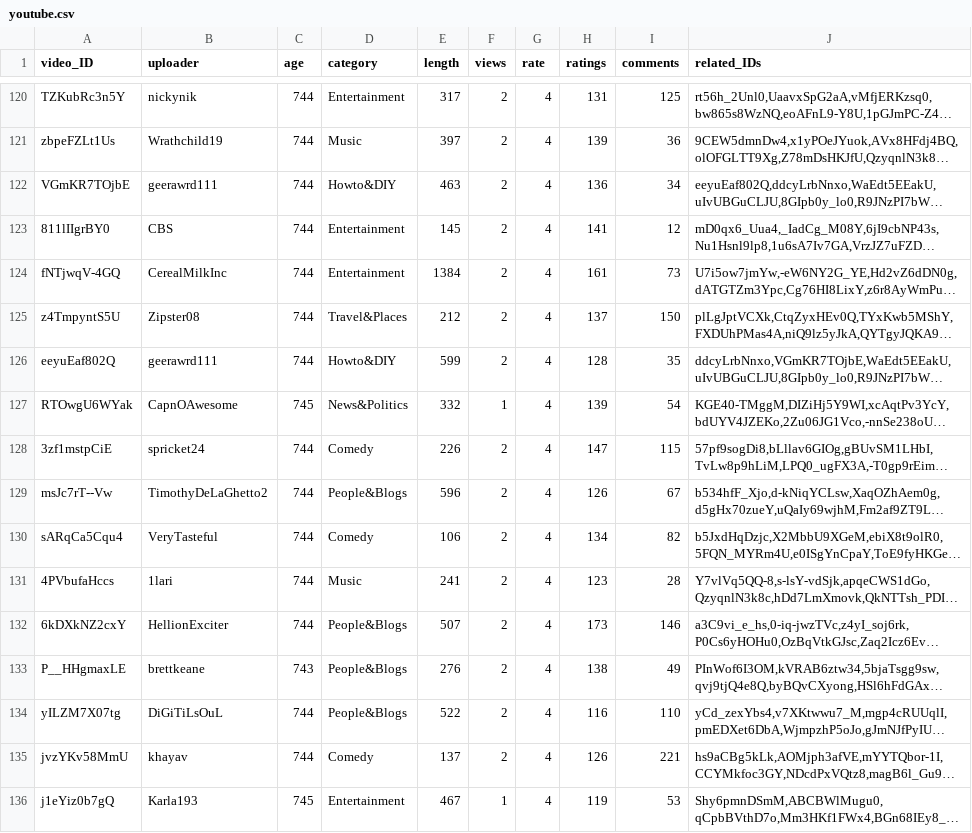
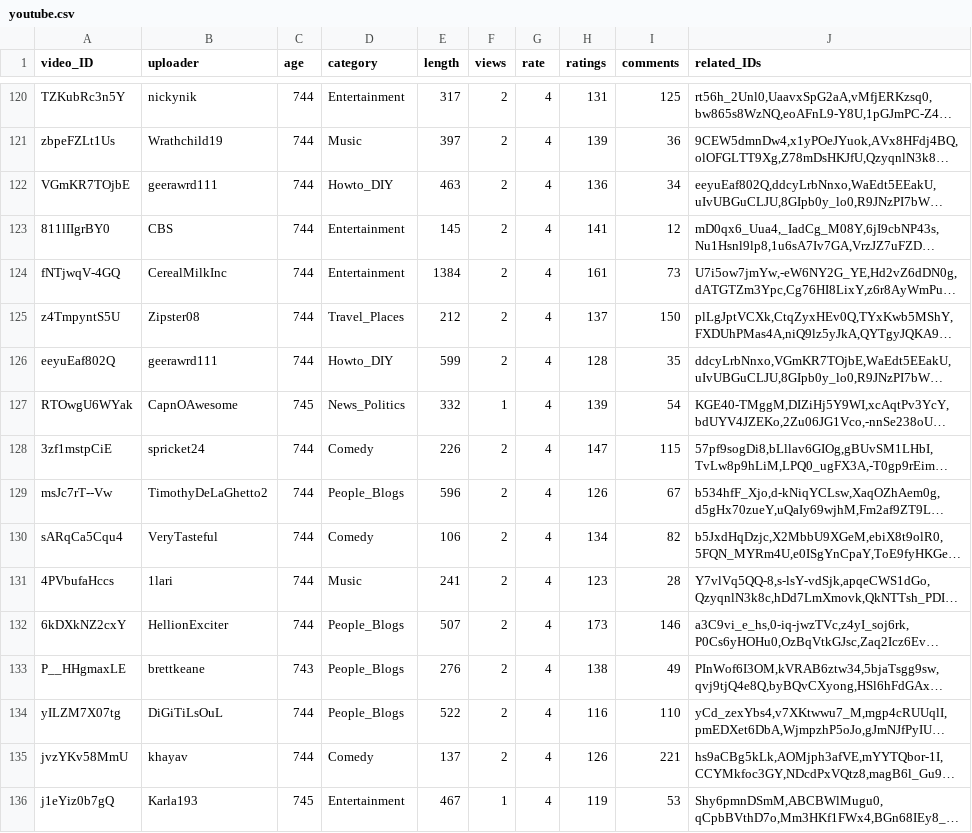
Before and after one commit to cs690/spring2015-datavis, a CSV file: lib/data/youtube.csv, drawn as a sheet; only a part is shown, gaps mark what is left out; long unchanged cells end in …; the diff covers the shown part only; the diff names each change by its address in the sheet, - before the commit and + after, or states it on an @@ line.

```diff
--- a/lib/data/youtube.csv
+++ b/lib/data/youtube.csv
-D122 (category): Howto&DIY
+D122 (category): Howto_DIY
-D125 (category): Travel&Places
+D125 (category): Travel_Places
-D126 (category): Howto&DIY
+D126 (category): Howto_DIY
-D127 (category): News&Politics
+D127 (category): News_Politics
-D129 (category): People&Blogs
+D129 (category): People_Blogs
-D132:D134 (category): People&Blogs
+D132:D134 (category): People_Blogs
```
Also changed, not shown: 95 edited cells elsewhere in this file, 2 other files.
